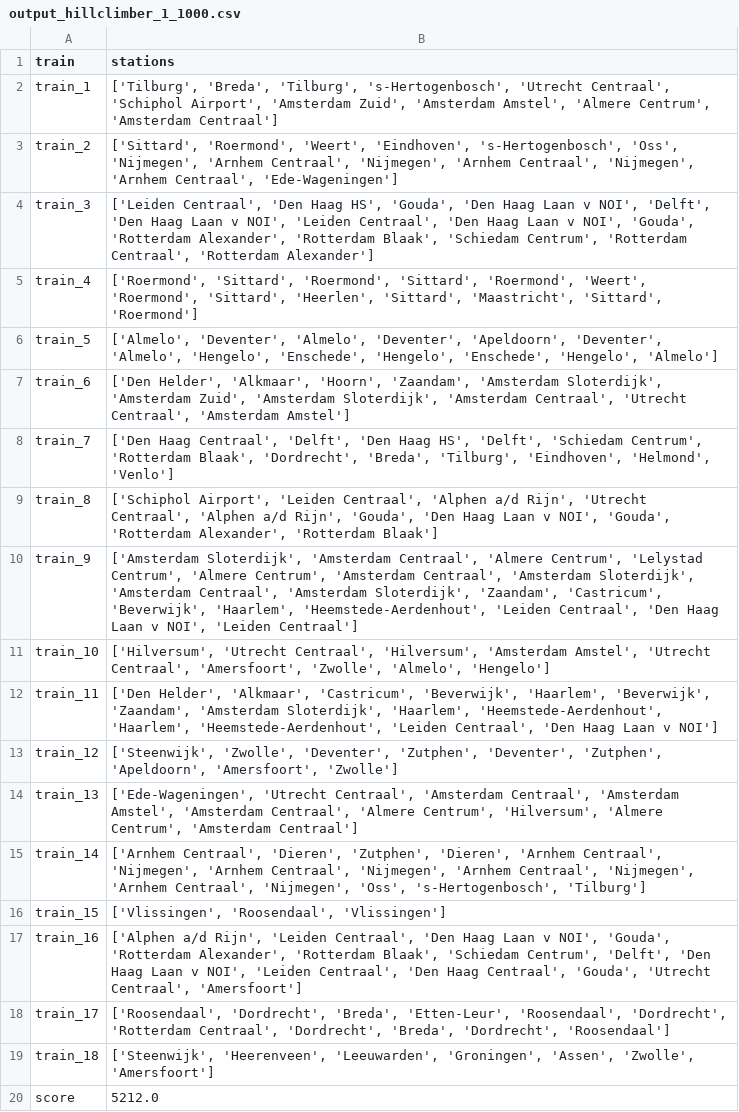
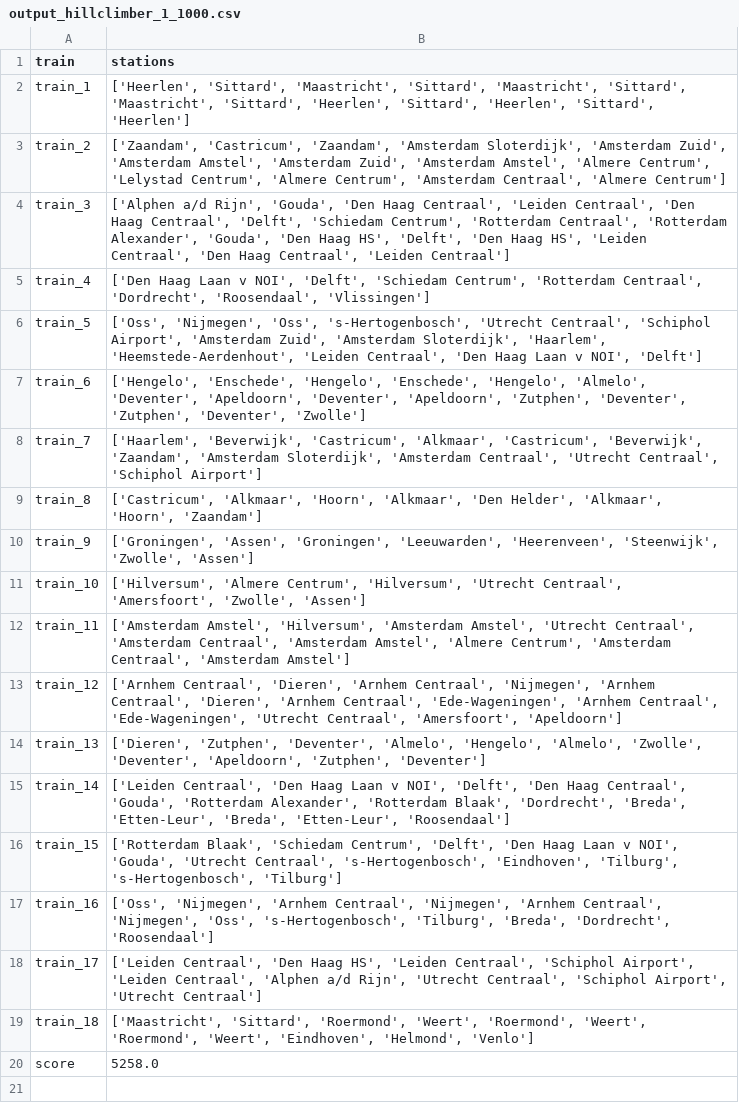
Before and after one commit to elkevdk/Spoorzoekers, a CSV file: output/Nederland/output_hillclimber_1_1000.csv, drawn as a sheet; the diff names each change by its address in the sheet, - before the commit and + after, or states it on an @@ line.

```diff
--- a/output/Nederland/output_hillclimber_1_1000.csv
+++ b/output/Nederland/output_hillclimber_1_1000.csv
-B2 (stations): ['Tilburg', 'Breda', 'Tilburg', 's-Hertogenbosch', 'Utrecht Centraal', 'Schiphol Airport', 'Amsterdam Zuid', 'Amsterdam Amstel', 'Almere Centrum', 'Amsterdam Centraal']
+B2 (stations): ['Heerlen', 'Sittard', 'Maastricht', 'Sittard', 'Maastricht', 'Sittard', 'Maastricht', 'Sittard', 'Heerlen', 'Sittard', 'Heerlen', 'Sittard', 'Heerlen']
-B3 (stations): ['Sittard', 'Roermond', 'Weert', 'Eindhoven', 's-Hertogenbosch', 'Oss', 'Nijmegen', 'Arnhem Centraal', 'Nijmegen', 'Arnhem Centraal', 'Nijmegen', 'Arnhem Centraal', 'Ede-Wageningen']
+B3 (stations): ['Zaandam', 'Castricum', 'Zaandam', 'Amsterdam Sloterdijk', 'Amsterdam Zuid', 'Amsterdam Amstel', 'Amsterdam Zuid', 'Amsterdam Amstel', 'Almere Centrum', 'Lelystad Centrum', 'Almere Centrum', 'Amsterdam Centraal', 'Almere Centrum']
-B4 (stations): ['Leiden Centraal', 'Den Haag HS', 'Gouda', 'Den Haag Laan v NOI', 'Delft', 'Den Haag Laan v NOI', 'Leiden Centraal', 'Den Haag Laan v NOI', 'Gouda', 'Rotterdam Alexander', 'Rotterdam Blaak', 'Schiedam Centrum', 'Rotterdam Centraal', 'Rotterdam Alexander']
+B4 (stations): ['Alphen a/d Rijn', 'Gouda', 'Den Haag Centraal', 'Leiden Centraal', 'Den Haag Centraal', 'Delft', 'Schiedam Centrum', 'Rotterdam Centraal', 'Rotterdam Alexander', 'Gouda', 'Den Haag HS', 'Delft', 'Den Haag HS', 'Leiden Centraal', 'Den Haag Centraal', 'Leiden Centraal']
-B5 (stations): ['Roermond', 'Sittard', 'Roermond', 'Sittard', 'Roermond', 'Weert', 'Roermond', 'Sittard', 'Heerlen', 'Sittard', 'Maastricht', 'Sittard', 'Roermond']
+B5 (stations): ['Den Haag Laan v NOI', 'Delft', 'Schiedam Centrum', 'Rotterdam Centraal', 'Dordrecht', 'Roosendaal', 'Vlissingen']
-B6 (stations): ['Almelo', 'Deventer', 'Almelo', 'Deventer', 'Apeldoorn', 'Deventer', 'Almelo', 'Hengelo', 'Enschede', 'Hengelo', 'Enschede', 'Hengelo', 'Almelo']
+B6 (stations): ['Oss', 'Nijmegen', 'Oss', 's-Hertogenbosch', 'Utrecht Centraal', 'Schiphol Airport', 'Amsterdam Zuid', 'Amsterdam Sloterdijk', 'Haarlem', 'Heemstede-Aerdenhout', 'Leiden Centraal', 'Den Haag Laan v NOI', 'Delft']
-B7 (stations): ['Den Helder', 'Alkmaar', 'Hoorn', 'Zaandam', 'Amsterdam Sloterdijk', 'Amsterdam Zuid', 'Amsterdam Sloterdijk', 'Amsterdam Centraal', 'Utrecht Centraal', 'Amsterdam Amstel']
+B7 (stations): ['Hengelo', 'Enschede', 'Hengelo', 'Enschede', 'Hengelo', 'Almelo', 'Deventer', 'Apeldoorn', 'Deventer', 'Apeldoorn', 'Zutphen', 'Deventer', 'Zutphen', 'Deventer', 'Zwolle']
-B8 (stations): ['Den Haag Centraal', 'Delft', 'Den Haag HS', 'Delft', 'Schiedam Centrum', 'Rotterdam Blaak', 'Dordrecht', 'Breda', 'Tilburg', 'Eindhoven', 'Helmond', 'Venlo']
+B8 (stations): ['Haarlem', 'Beverwijk', 'Castricum', 'Alkmaar', 'Castricum', 'Beverwijk', 'Zaandam', 'Amsterdam Sloterdijk', 'Amsterdam Centraal', 'Utrecht Centraal', 'Schiphol Airport']
-B9 (stations): ['Schiphol Airport', 'Leiden Centraal', 'Alphen a/d Rijn', 'Utrecht Centraal', 'Alphen a/d Rijn', 'Gouda', 'Den Haag Laan v NOI', 'Gouda', 'Rotterdam Alexander', 'Rotterdam Blaak']
+B9 (stations): ['Castricum', 'Alkmaar', 'Hoorn', 'Alkmaar', 'Den Helder', 'Alkmaar', 'Hoorn', 'Zaandam']
-B10 (stations): ['Amsterdam Sloterdijk', 'Amsterdam Centraal', 'Almere Centrum', 'Lelystad Centrum', 'Almere Centrum', 'Amsterdam Centraal', 'Amsterdam Sloterdijk', 'Amsterdam Centraal', 'Amsterdam Sloterdijk', 'Zaandam', 'Castricum', 'Beverwijk', 'Haarlem', 'Heemstede-Aerdenhout', 'Leiden Centraal', 'Den Haag Laan v NOI', 'Leiden Centraal']
+B10 (stations): ['Groningen', 'Assen', 'Groningen', 'Leeuwarden', 'Heerenveen', 'Steenwijk', 'Zwolle', 'Assen']
-B11 (stations): ['Hilversum', 'Utrecht Centraal', 'Hilversum', 'Amsterdam Amstel', 'Utrecht Centraal', 'Amersfoort', 'Zwolle', 'Almelo', 'Hengelo']
+B11 (stations): ['Hilversum', 'Almere Centrum', 'Hilversum', 'Utrecht Centraal', 'Amersfoort', 'Zwolle', 'Assen']
-B12 (stations): ['Den Helder', 'Alkmaar', 'Castricum', 'Beverwijk', 'Haarlem', 'Beverwijk', 'Zaandam', 'Amsterdam Sloterdijk', 'Haarlem', 'Heemstede-Aerdenhout', 'Haarlem', 'Heemstede-Aerdenhout', 'Leiden Centraal', 'Den Haag Laan v NOI']
+B12 (stations): ['Amsterdam Amstel', 'Hilversum', 'Amsterdam Amstel', 'Utrecht Centraal', 'Amsterdam Centraal', 'Amsterdam Amstel', 'Almere Centrum', 'Amsterdam Centraal', 'Amsterdam Amstel']
-B13 (stations): ['Steenwijk', 'Zwolle', 'Deventer', 'Zutphen', 'Deventer', 'Zutphen', 'Apeldoorn', 'Amersfoort', 'Zwolle']
+B13 (stations): ['Arnhem Centraal', 'Dieren', 'Arnhem Centraal', 'Nijmegen', 'Arnhem Centraal', 'Dieren', 'Arnhem Centraal', 'Ede-Wageningen', 'Arnhem Centraal', 'Ede-Wageningen', 'Utrecht Centraal', 'Amersfoort', 'Apeldoorn']
-B14 (stations): ['Ede-Wageningen', 'Utrecht Centraal', 'Amsterdam Centraal', 'Amsterdam Amstel', 'Amsterdam Centraal', 'Almere Centrum', 'Hilversum', 'Almere Centrum', 'Amsterdam Centraal']
+B14 (stations): ['Dieren', 'Zutphen', 'Deventer', 'Almelo', 'Hengelo', 'Almelo', 'Zwolle', 'Deventer', 'Apeldoorn', 'Zutphen', 'Deventer']
-B15 (stations): ['Arnhem Centraal', 'Dieren', 'Zutphen', 'Dieren', 'Arnhem Centraal', 'Nijmegen', 'Arnhem Centraal', 'Nijmegen', 'Arnhem Centraal', 'Nijmegen', 'Arnhem Centraal', 'Nijmegen', 'Oss', 's-Hertogenbosch', 'Tilburg']
+B15 (stations): ['Leiden Centraal', 'Den Haag Laan v NOI', 'Delft', 'Den Haag Centraal', 'Gouda', 'Rotterdam Alexander', 'Rotterdam Blaak', 'Dordrecht', 'Breda', 'Etten-Leur', 'Breda', 'Etten-Leur', 'Roosendaal']
-B16 (stations): ['Vlissingen', 'Roosendaal', 'Vlissingen']
+B16 (stations): ['Rotterdam Blaak', 'Schiedam Centrum', 'Delft', 'Den Haag Laan v NOI', 'Gouda', 'Utrecht Centraal', 's-Hertogenbosch', 'Eindhoven', 'Tilburg', 's-Hertogenbosch', 'Tilburg']
-B17 (stations): ['Alphen a/d Rijn', 'Leiden Centraal', 'Den Haag Laan v NOI', 'Gouda', 'Rotterdam Alexander', 'Rotterdam Blaak', 'Schiedam Centrum', 'Delft', 'Den Haag Laan v NOI', 'Leiden Centraal', 'Den Haag Centraal', 'Gouda', 'Utrecht Centraal', 'Amersfoort']
+B17 (stations): ['Oss', 'Nijmegen', 'Arnhem Centraal', 'Nijmegen', 'Arnhem Centraal', 'Nijmegen', 'Oss', 's-Hertogenbosch', 'Tilburg', 'Breda', 'Dordrecht', 'Roosendaal']
-B18 (stations): ['Roosendaal', 'Dordrecht', 'Breda', 'Etten-Leur', 'Roosendaal', 'Dordrecht', 'Rotterdam Centraal', 'Dordrecht', 'Breda', 'Dordrecht', 'Roosendaal']
+B18 (stations): ['Leiden Centraal', 'Den Haag HS', 'Leiden Centraal', 'Schiphol Airport', 'Leiden Centraal', 'Alphen a/d Rijn', 'Utrecht Centraal', 'Schiphol Airport', 'Utrecht Centraal']
-B19 (stations): ['Steenwijk', 'Heerenveen', 'Leeuwarden', 'Groningen', 'Assen', 'Zwolle', 'Amersfoort']
+B19 (stations): ['Maastricht', 'Sittard', 'Roermond', 'Weert', 'Roermond', 'Weert', 'Roermond', 'Weert', 'Eindhoven', 'Helmond', 'Venlo']
-B20 (stations): 5212.0
+B20 (stations): 5258.0
```
Also changed, not shown: 1 other file.
